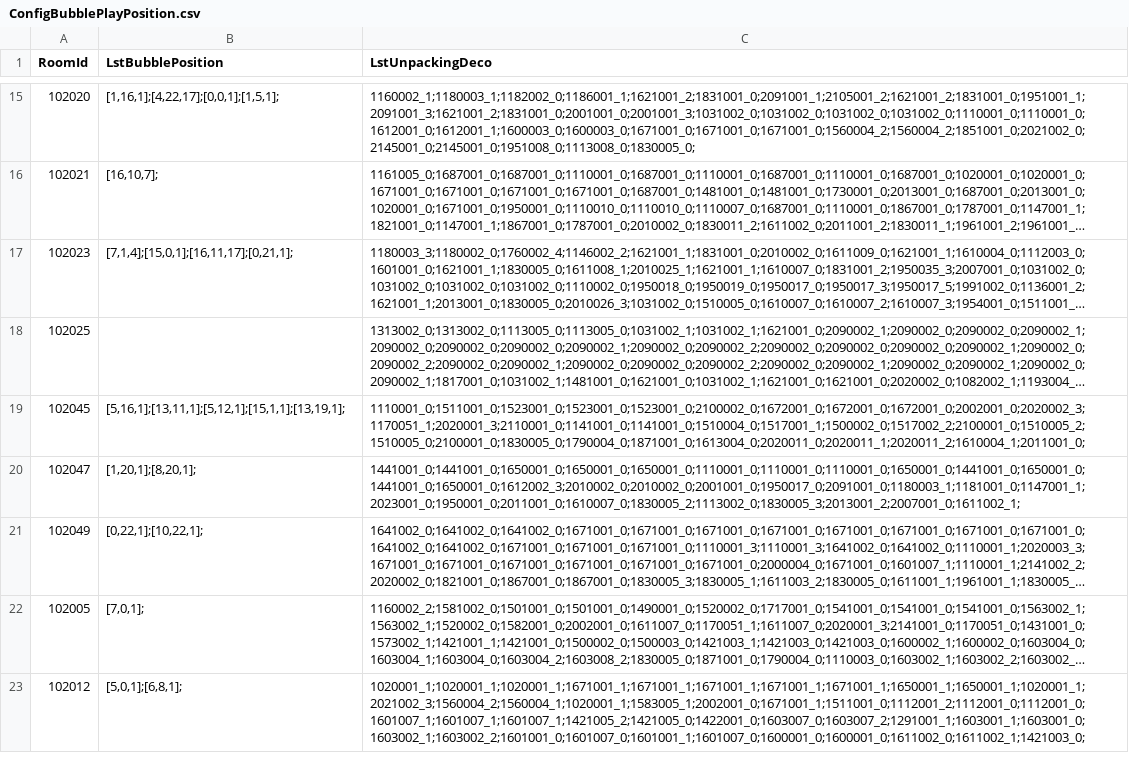
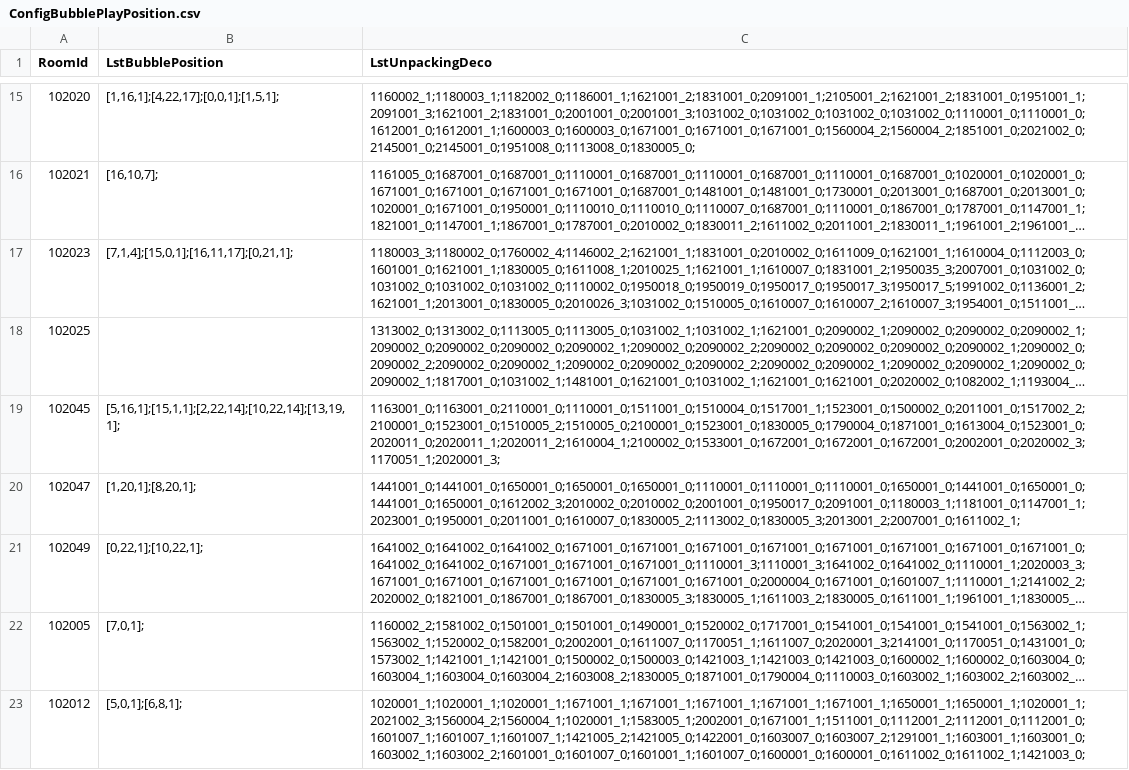
Before and after one commit to QuangBao29/kdl-tool-clone, a CSV file: Assets/_KDL/_GameResources/Configs/Bubble/ConfigBubblePlayPosition.csv, drawn as a sheet; only a part is shown, gaps mark what is left out; long unchanged cells end in …; the diff names each change by its address in the sheet, - before the commit and + after, or states it on an @@ line.

Commit message:
Update Config

```diff
--- a/Assets/_KDL/_GameResources/Configs/Bubble/ConfigBubblePlayPosition.csv
+++ b/Assets/_KDL/_GameResources/Configs/Bubble/ConfigBubblePlayPosition.csv
-B19 (LstBubblePosition): [5,16,1];[13,11,1];[5,12,1];[15,1,1];[13,19,1];
+B19 (LstBubblePosition): [5,16,1];[15,1,1];[2,22,14];[10,22,14];[13,19,1];
-C19 (LstUnpackingDeco): 1110001_0;1511001_0;1523001_0;1523001_0;1523001_0;2100002_0;1672001_0;1672001_0;1672001_0;2002001_0;2020002_3;1170051_1;2020001_3;2110001_0;1141001_0;1141001_0;1510004_0;1517001_1;1500002_0;1517002_2;2100001_0;1510005_2;1510005_0;2100001_0;1830005_0;1790004_0;1871001_0;1613004_0;2020011_0;2020011_1;2020011_2;1610004_1;2011001_0;
+C19 (LstUnpackingDeco): 1163001_0;1163001_0;2110001_0;1110001_0;1511001_0;1510004_0;1517001_1;1523001_0;1500002_0;2011001_0;1517002_2;2100001_0;1523001_0;1510005_2;1510005_0;2100001_0;1523001_0;1830005_0;1790004_0;1871001_0;1613004_0;1523001_0;2020011_0;2020011_1;2020011_2;1610004_1;2100002_0;1533001_0;1672001_0;1672001_0;1672001_0;2002001_0;2020002_3;1170051_1;2020001_3;
```
Also changed, not shown: Assets/_KDL/_GameResources/Configs/Bubble/ConfigBubblePlay.csv, 1 other file.
